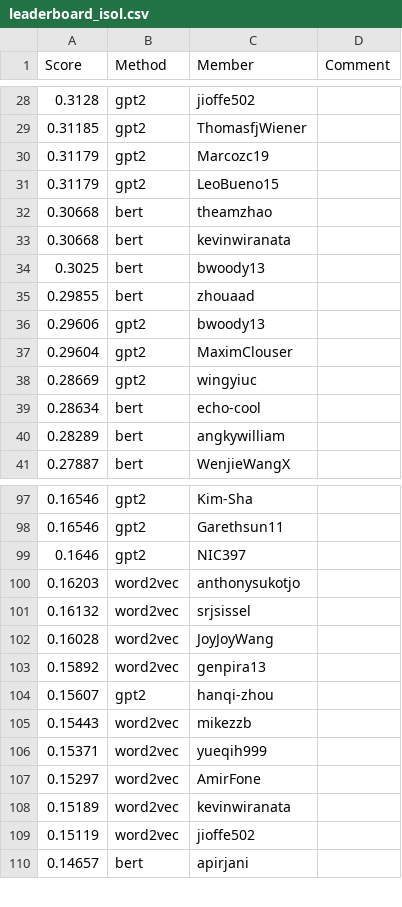
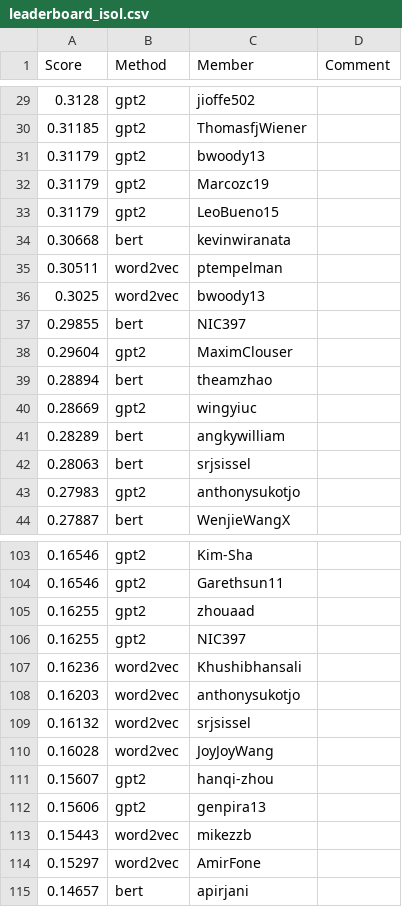
Before and after one commit to cornell-cs5740-sp24/leaderboards, a CSV file: a3/leaderboard_isol.csv, drawn as a sheet; only a part is shown, gaps mark what is left out; the diff covers the shown part only.

Commit message:
Leaderboard Update

```diff
--- a/a3/leaderboard_isol.csv
+++ b/a3/leaderboard_isol.csv
@@ -29,13 +30,15 @@ Score,Method,Member,Comment
 0.31185,gpt2,ThomasfjWiener,
+0.31179,gpt2,bwoody13,
 0.31179,gpt2,Marcozc19,
 0.31179,gpt2,LeoBueno15,
-0.30668,bert,theamzhao,
 0.30668,bert,kevinwiranata,
-0.3025,bert,bwoody13,
-0.29855,bert,zhouaad,
-0.29606,gpt2,bwoody13,
+0.30511,word2vec,ptempelman,
+0.3025,word2vec,bwoody13,
+0.29855,bert,NIC397,
 0.29604,gpt2,MaximClouser,
+0.28894,bert,theamzhao,
 0.28669,gpt2,wingyiuc,
-0.28634,bert,echo-cool,
 0.28289,bert,angkywilliam,
+0.28063,bert,srjsissel,
+0.27983,gpt2,anthonysukotjo,
 0.27887,bert,WenjieWangX,
@@ -98,3 +104,5 @@ Score,Method,Member,Comment
 0.16546,gpt2,Garethsun11,
-0.1646,gpt2,NIC397,
+0.16255,gpt2,zhouaad,
+0.16255,gpt2,NIC397,
+0.16236,word2vec,Khushibhansali,
 0.16203,word2vec,anthonysukotjo,
@@ -102,9 +110,6 @@ Score,Method,Member,Comment
 0.16028,word2vec,JoyJoyWang,
-0.15892,word2vec,genpira13,
 0.15607,gpt2,hanqi-zhou,
+0.15606,gpt2,genpira13,
 0.15443,word2vec,mikezzb,
-0.15371,word2vec,yueqih999,
 0.15297,word2vec,AmirFone,
-0.15189,word2vec,kevinwiranata,
-0.15119,word2vec,jioffe502,
 0.14657,bert,apirjani,
```
Also changed, not shown: 19 added rows, 21 removed rows and 1 edited cell elsewhere in this file.
